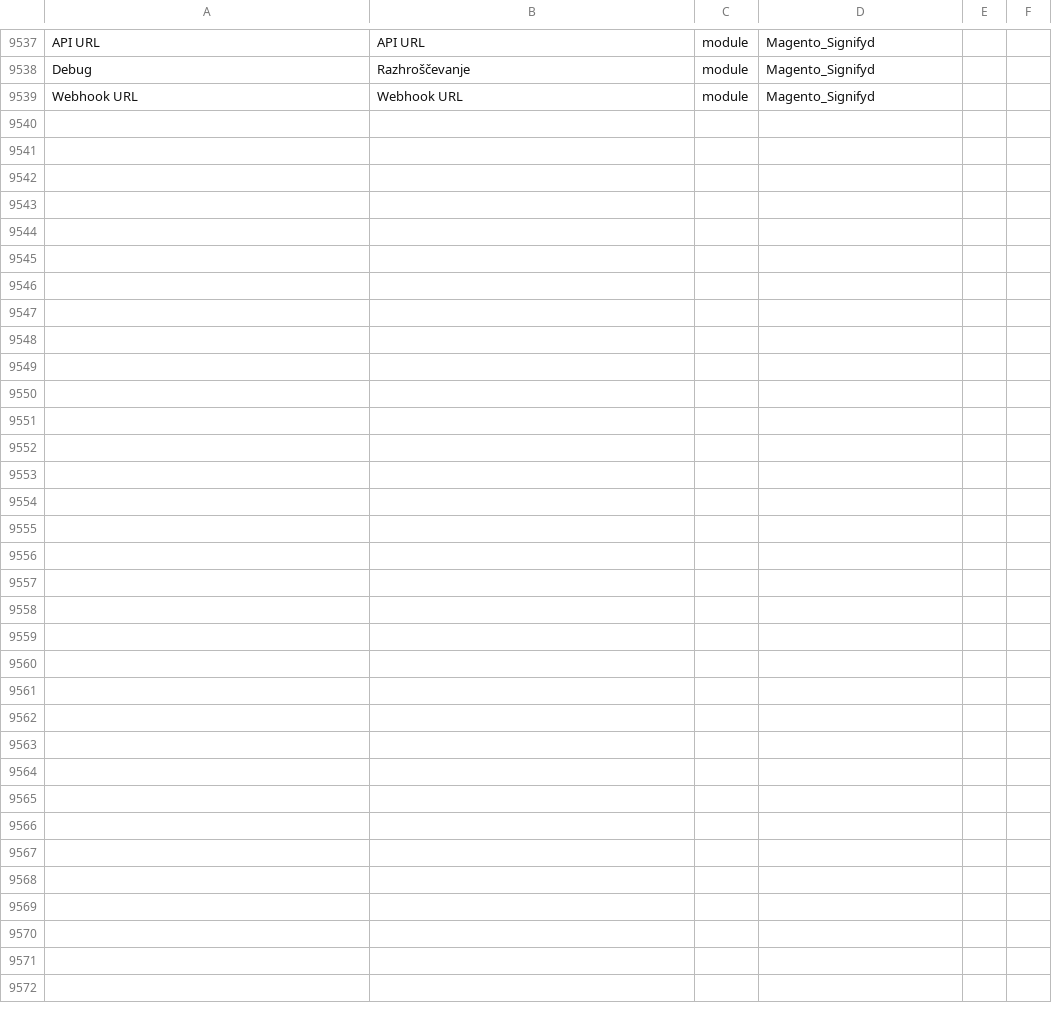
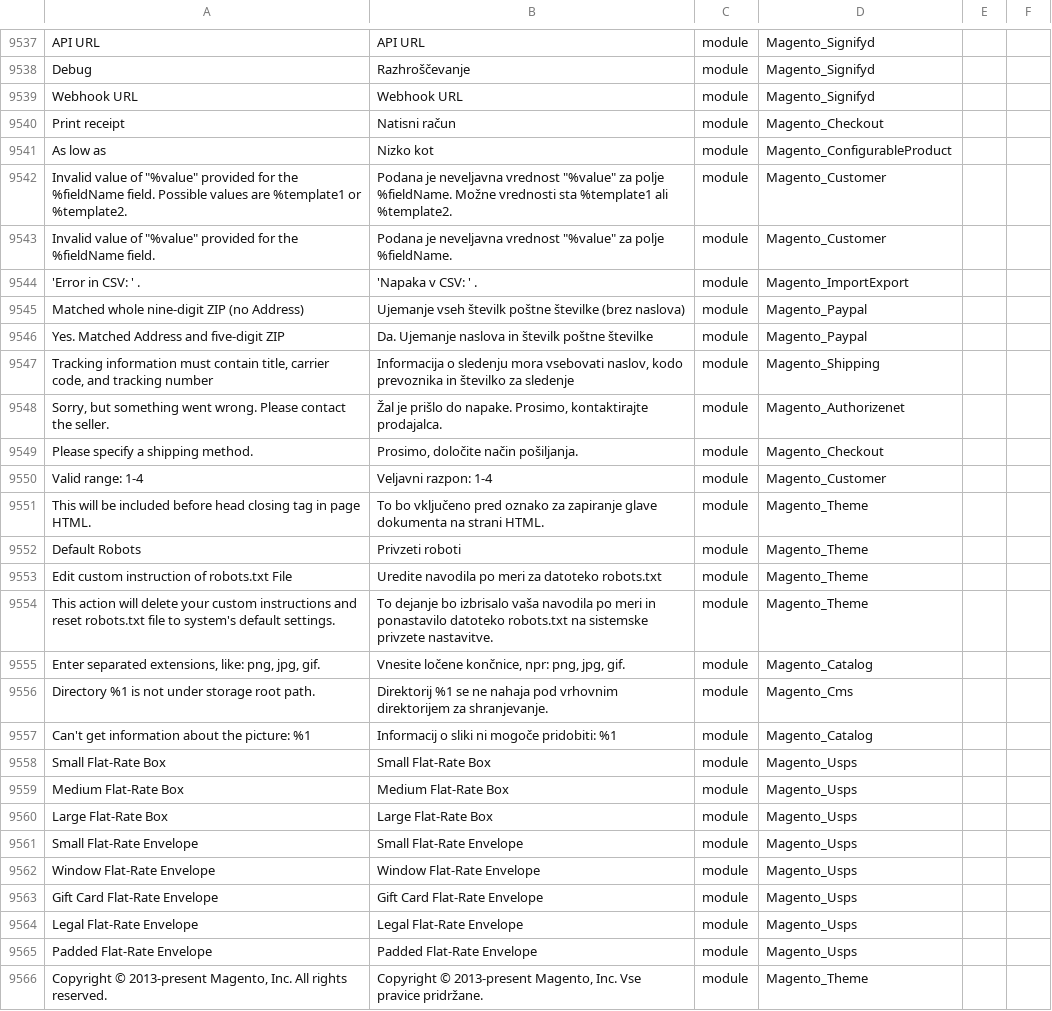
Before and after one commit to symfony-si/magento2-sl-si, a CSV file: sl_SI.csv, drawn as a sheet; only a part is shown, gaps mark what is left out; the diff names each change by its address in the sheet, - before the commit and + after, or states it on an @@ line.

Commit message:
Add translations for Magento 2.1.11, 2.1.12, and 2.1.13

```diff
--- a/sl_SI.csv
+++ b/sl_SI.csv
+row 9540: Print receipt | Natisni račun | module | Magento_Checkout
+row 9541: As low as | Nizko kot | module | Magento_ConfigurableProduct
+row 9542: Invalid value of "%value" provided for the %fieldName field. Possible values are %template1 or %template2. | Podana je neveljavna vrednost "%value" za polje %fieldName. Možne vrednosti sta %template1 ali %template2. | module | Magento_Customer
+row 9543: Invalid value of "%value" provided for the %fieldName field. | Podana je neveljavna vrednost "%value" za polje %fieldName. | module | Magento_Customer
+row 9544: 'Error in CSV: ' . | 'Napaka v CSV: ' . | module | Magento_ImportExport
+row 9545: Matched whole nine-digit ZIP (no Address) | Ujemanje vseh številk poštne številke (brez naslova) | module | Magento_Paypal
+row 9546: Yes. Matched Address and five-digit ZIP | Da. Ujemanje naslova in številk poštne številke | module | Magento_Paypal
+row 9547: Tracking information must contain title, carrier code, and tracking number | Informacija o sledenju mora vsebovati naslov, kodo prevoznika in številko za sledenje | module | Magento_Shipping
+row 9548: Sorry, but something went wrong. Please contact the seller. | Žal je prišlo do napake. Prosimo, kontaktirajte prodajalca. | module | Magento_Authorizenet
+row 9549: Please specify a shipping method. | Prosimo, določite način pošiljanja. | module | Magento_Checkout
+row 9550: Valid range: 1-4 | Veljavni razpon: 1-4 | module | Magento_Customer
+row 9551: This will be included before head closing tag in page HTML. | To bo vključeno pred oznako za zapiranje glave dokumenta na strani HTML. | module | Magento_Theme
+row 9552: Default Robots | Privzeti roboti | module | Magento_Theme
+row 9553: Edit custom instruction of robots.txt File | Uredite navodila po meri za datoteko robots.txt | module | Magento_Theme
+row 9554: This action will delete your custom instructions and reset robots.txt file to system's default settings. | To dejanje bo izbrisalo vaša navodila po meri in ponastavilo datoteko robots.txt na sistemske privzete nastavitve. | module | Magento_Theme
+row 9555: Enter separated extensions, like: png, jpg, gif. | Vnesite ločene končnice, npr: png, jpg, gif. | module | Magento_Catalog
+row 9556: Directory %1 is not under storage root path. | Direktorij %1 se ne nahaja pod vrhovnim direktorijem za shranjevanje. | module | Magento_Cms
+row 9557: Can't get information about the picture: %1 | Informacij o sliki ni mogoče pridobiti: %1 | module | Magento_Catalog
+row 9558: Small Flat-Rate Box | Small Flat-Rate Box | module | Magento_Usps
+row 9559: Medium Flat-Rate Box | Medium Flat-Rate Box | module | Magento_Usps
+row 9560: Large Flat-Rate Box | Large Flat-Rate Box | module | Magento_Usps
+row 9561: Small Flat-Rate Envelope | Small Flat-Rate Envelope | module | Magento_Usps
+row 9562: Window Flat-Rate Envelope | Window Flat-Rate Envelope | module | Magento_Usps
+row 9563: Gift Card Flat-Rate Envelope | Gift Card Flat-Rate Envelope | module | Magento_Usps
+row 9564: Legal Flat-Rate Envelope | Legal Flat-Rate Envelope | module | Magento_Usps
+row 9565: Padded Flat-Rate Envelope | Padded Flat-Rate Envelope | module | Magento_Usps
+row 9566: Copyright © 2013-present Magento, Inc. All rights reserved. | Copyright © 2013-present Magento, Inc. Vse pravice pridržane. | module | Magento_Theme
```
Also changed, not shown: 2 other files.
